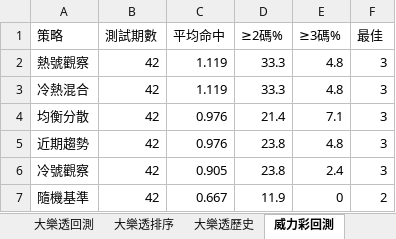
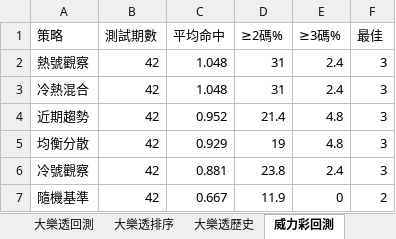
Before and after one commit to samyiqrs/taiwan-lottery-dashboard, an Excel workbook: 台灣彩券分析報告.xlsx, sheet 威力彩回測, drawn as a sheet; values as stored, in another font and other column widths than the file's, no borders; removed rows and columns are numbered as before the commit, all else as after; the diff names each change by its address in the sheet, - before the commit and + after, or states it on an @@ line.

```diff
--- a/台灣彩券分析報告.xlsx (sheet 威力彩回測)
+++ b/台灣彩券分析報告.xlsx (sheet 威力彩回測)
-C2:C3 (平均命中): 1.119
+C2:C3 (平均命中): 1.048
-D2:D3 (≥2碼%): 33.3
+D2:D3 (≥2碼%): 31
-E2:E3 (≥3碼%): 4.8
+E2:E3 (≥3碼%): 2.4
-row 4: 均衡分散 | 42 | 0.976 | 21.4 | 7.1 | 3
-C4 (平均命中): 0.976
+C4 (平均命中): 0.952
-D4 (≥2碼%): 23.8
+D4 (≥2碼%): 21.4
+row 5: 均衡分散 | 42 | 0.929 | 19 | 4.8 | 3
-C6 (平均命中): 0.905
+C6 (平均命中): 0.881
```
Also changed, not shown: sheet 威力彩排序, sheet 威力彩歷史, sheet 總覽, 4 other files.
